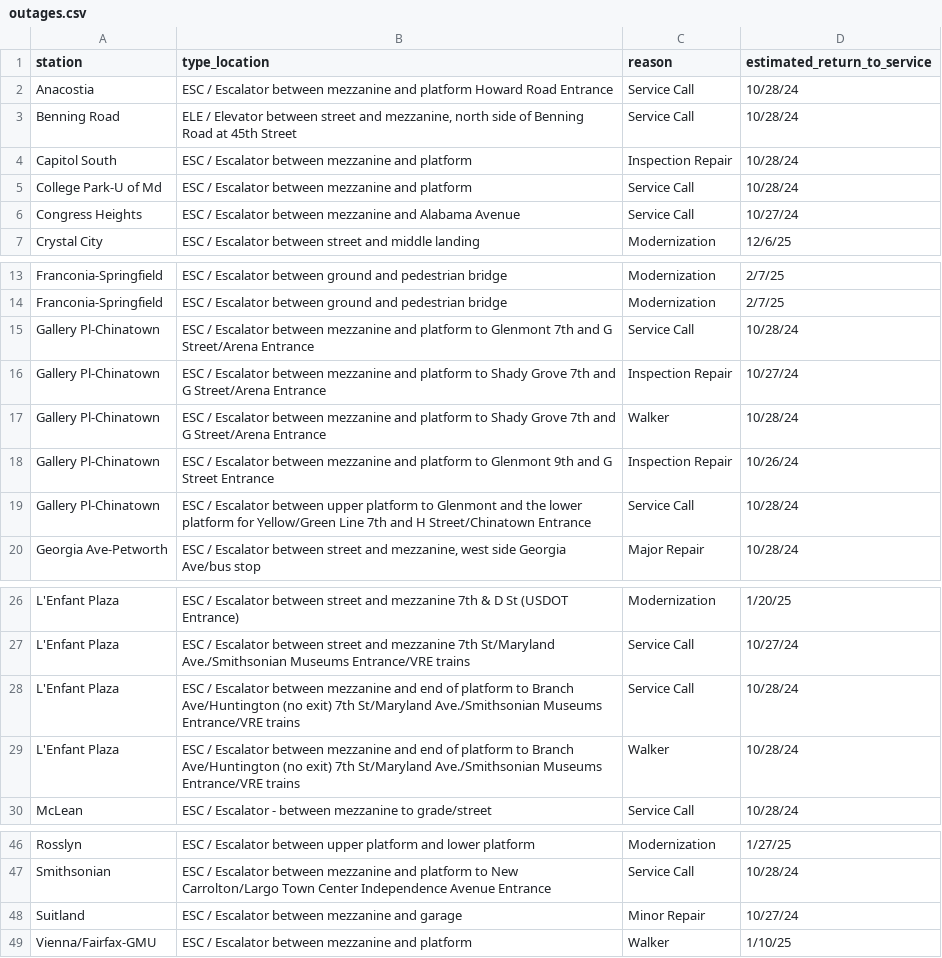
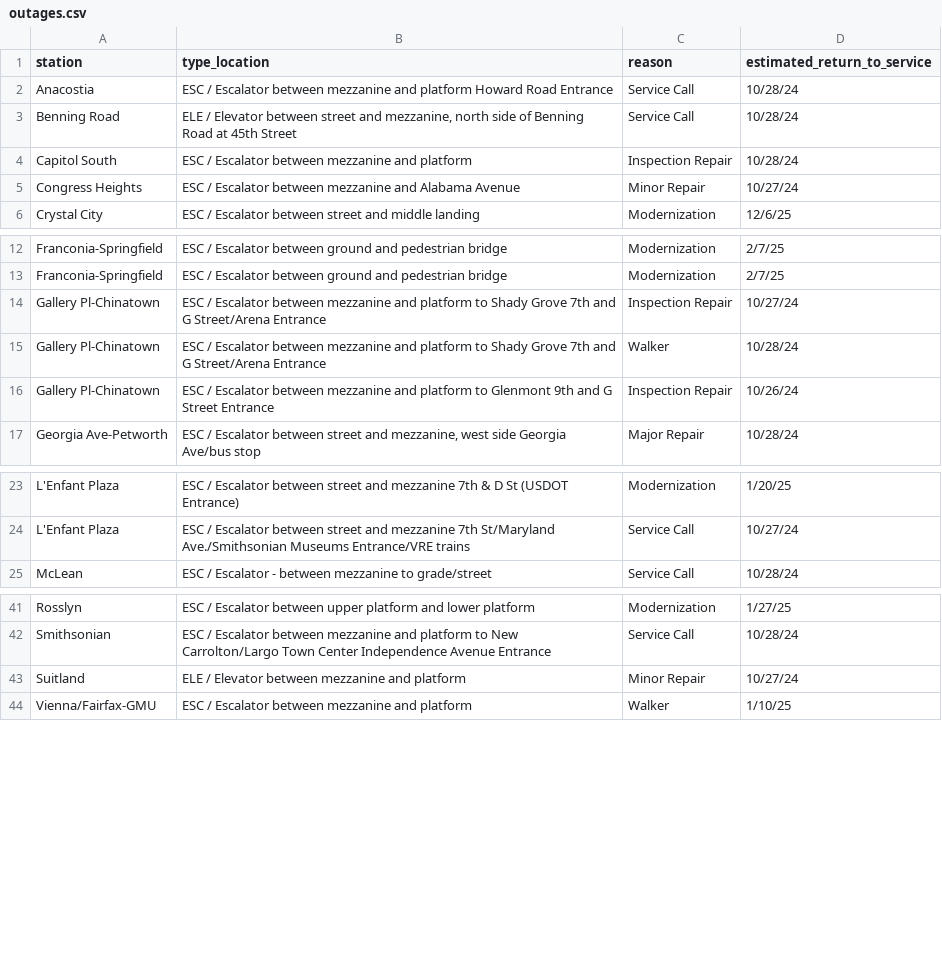
Before and after one commit to erxclau/wmata-elevators-escalators, a CSV file: outages.csv, drawn as a sheet; only a part is shown, gaps mark what is left out.

```diff
--- a/outages.csv
+++ b/outages.csv
@@ -4,4 +4,3 @@ Benning Road,"ELE / Elevator between street and mezzanine, north side of Benning
 Capitol South,ESC / Escalator between mezzanine and platform,Inspection Repair,10/28/24
-College Park-U of Md,ESC / Escalator between mezzanine and platform,Service Call,10/28/24
-Congress Heights,ESC / Escalator between mezzanine and Alabama Avenue,Service Call,10/27/24
+Congress Heights,ESC / Escalator between mezzanine and Alabama Avenue,Minor Repair,10/27/24
 Crystal City,ESC / Escalator between street and middle landing,Modernization,12/6/25
@@ -14,3 +13,2 @@ Franconia-Springfield,ESC / Escalator between ground and pedestrian bridge,Moder
 Franconia-Springfield,ESC / Escalator between ground and pedestrian bridge,Modernization,2/7/25
-Gallery Pl-Chinatown,ESC / Escalator between mezzanine and platform to Glenmont 7th and G Street/Arena Entrance,Service Call,10/28/24
 Gallery Pl-Chinatown,ESC / Escalator between mezzanine and platform to Shady Grove 7th and G Street/Arena Entrance,Inspection Repair,10/27/24
@@ -18,3 +16,2 @@ Gallery Pl-Chinatown,ESC / Escalator between mezzanine and platform to Shady Gro
 Gallery Pl-Chinatown,ESC / Escalator between mezzanine and platform to Glenmont 9th and G Street Entrance,Inspection Repair,10/26/24
-Gallery Pl-Chinatown,ESC / Escalator between upper platform to Glenmont and the lower platform for Yellow/Green Line 7th and H Street/Chinatown Entrance,Service Call,10/28/24
 Georgia Ave-Petworth,"ESC / Escalator between street and mezzanine, west side Georgia Ave/bus stop",Major Repair,10/28/24
@@ -27,4 +24,2 @@ L'Enfant Plaza,ESC / Escalator between street and mezzanine 7th & D St (USDOT En
 L'Enfant Plaza,ESC / Escalator between street and mezzanine 7th St/Maryland Ave./Smithsonian Museums Entrance/VRE trains,Service Call,10/27/24
-L'Enfant Plaza,ESC / Escalator between mezzanine and end of platform to Branch Ave/Huntington (no exit) 7th St/Maryland Ave./Smithsonian Museums Entrance/VRE trains,Service Call,10/28/24
-L'Enfant Plaza,ESC / Escalator between mezzanine and end of platform to Branch Ave/Huntington (no exit) 7th St/Maryland Ave./Smithsonian Museums Entrance/VRE trains,Walker,10/28/24
 McLean,ESC / Escalator - between mezzanine to grade/street,Service Call,10/28/24
@@ -47,3 +42,3 @@ Rosslyn,ESC / Escalator between upper platform and lower platform,Modernization,
 Smithsonian,ESC / Escalator between mezzanine and platform to New Carrolton/Largo Town Center Independence Avenue Entrance,Service Call,10/28/24
-Suitland,ESC / Escalator between mezzanine and garage,Minor Repair,10/27/24
+Suitland,ELE / Elevator between mezzanine and platform,Minor Repair,10/27/24
 Vienna/Fairfax-GMU,ESC / Escalator between mezzanine and platform,Walker,1/10/25
```
